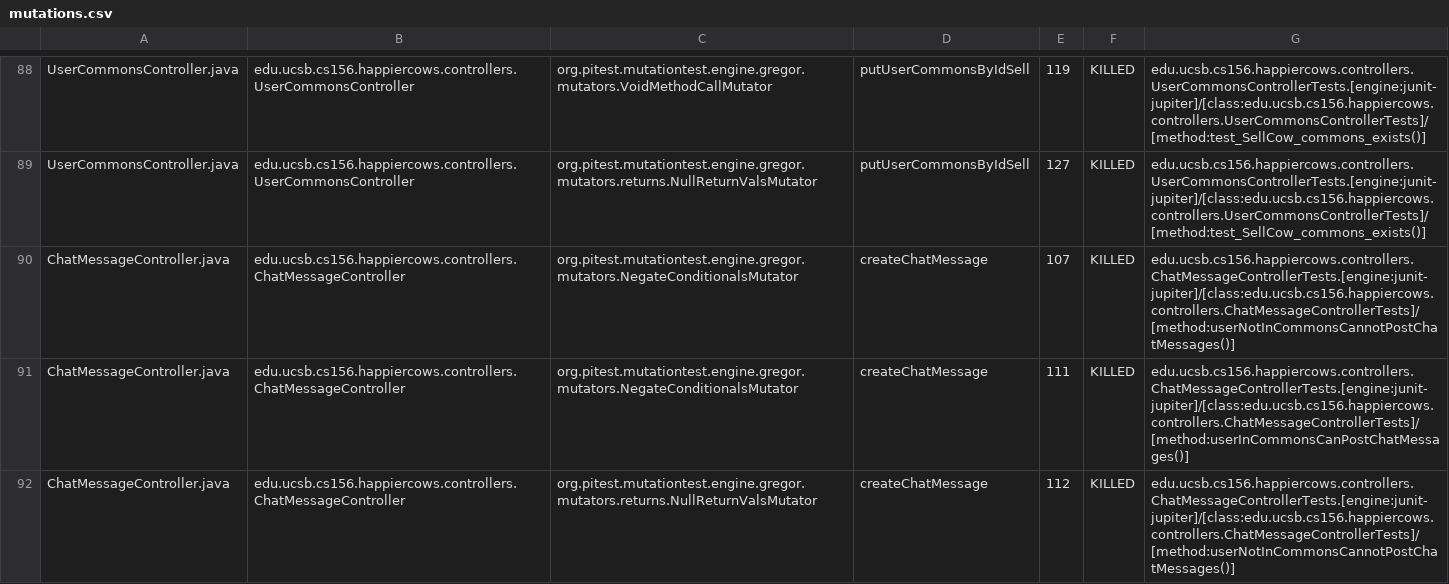
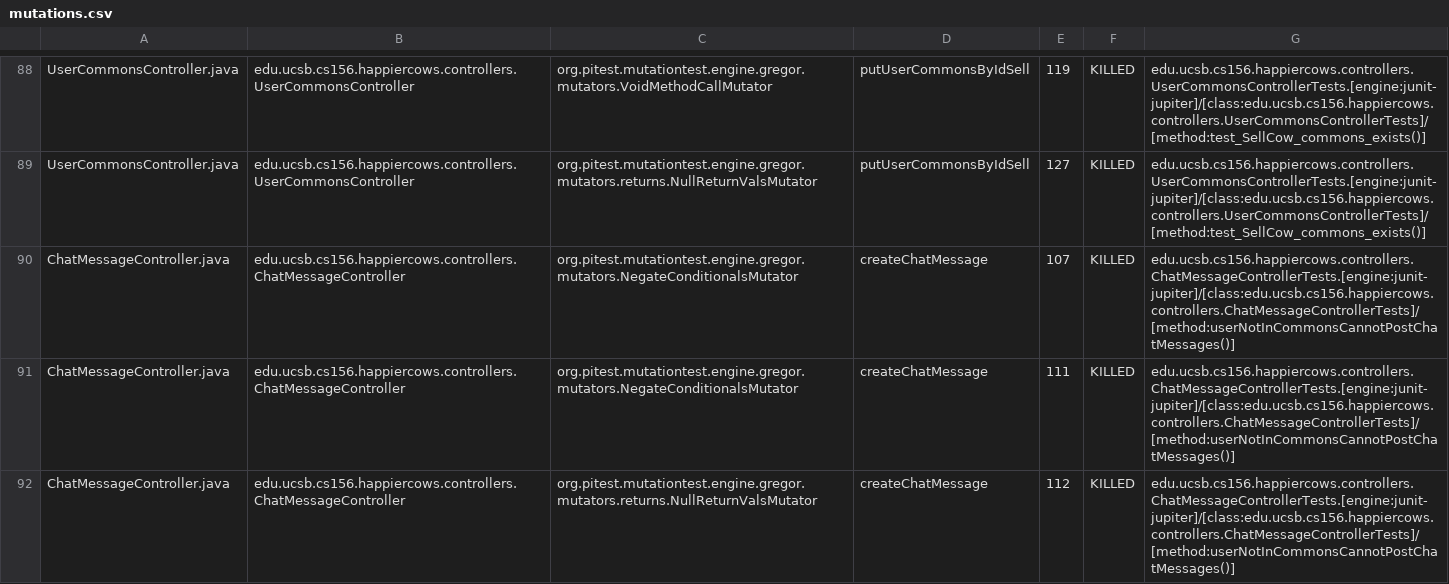
Before and after one commit to ucsb-cs156-f23/proj-happycows-f23-5pm-2, a CSV file: prs/37/pitest/mutations.csv, drawn as a sheet; only a part is shown, gaps mark what is left out; the diff covers the shown part only.

Commit message:
Deploying to gh-pages from @ ucsb-cs156-f23/proj-happycows-f23-5pm-2@f2cc2ef820a33867c5b7034420b91cdae2df0c5d 🚀

```diff
--- a/prs/37/pitest/mutations.csv
+++ b/prs/37/pitest/mutations.csv
@@ -90,3 +90,3 @@ UserCommonsController.java,edu.ucsb.cs156.happiercows.controllers.UserCommonsCon
 ChatMessageController.java,edu.ucsb.cs156.happiercows.controllers.ChatMessageController,org.pitest.mutationtest.engine.gregor.mutators.NegateConditionalsMutator,createChatMessage,107,KILLED,edu.ucsb.cs156.happiercows.controllers.ChatMessageControllerTests.[engine:junit-jupiter]/[class:edu.ucsb.cs156.happiercows.controllers.ChatMessageControllerTests]/[method:userNotInCommonsCannotPostChatMessages()]
-ChatMessageController.java,edu.ucsb.cs156.happiercows.controllers.ChatMessageController,org.pitest.mutationtest.engine.gregor.mutators.NegateConditionalsMutator,createChatMessage,111,KILLED,edu.ucsb.cs156.happiercows.controllers.ChatMessageControllerTests.[engine:junit-jupiter]/[class:edu.ucsb.cs156.happiercows.controllers.ChatMessageControllerTests]/[method:userInCommonsCanPostChatMessages()]
+ChatMessageController.java,edu.ucsb.cs156.happiercows.controllers.ChatMessageController,org.pitest.mutationtest.engine.gregor.mutators.NegateConditionalsMutator,createChatMessage,111,KILLED,edu.ucsb.cs156.happiercows.controllers.ChatMessageControllerTests.[engine:junit-jupiter]/[class:edu.ucsb.cs156.happiercows.controllers.ChatMessageControllerTests]/[method:userNotInCommonsCannotPostChatMessages()]
 ChatMessageController.java,edu.ucsb.cs156.happiercows.controllers.ChatMessageController,org.pitest.mutationtest.engine.gregor.mutators.returns.NullReturnValsMutator,createChatMessage,112,KILLED,edu.ucsb.cs156.happiercows.controllers.ChatMessageControllerTests.[engine:junit-jupiter]/[class:edu.ucsb.cs156.happiercows.controllers.ChatMessageControllerTests]/[method:userNotInCommonsCannotPostChatMessages()]
```
Also changed, not shown: 31 edited cells elsewhere in this file, 47 other files.
